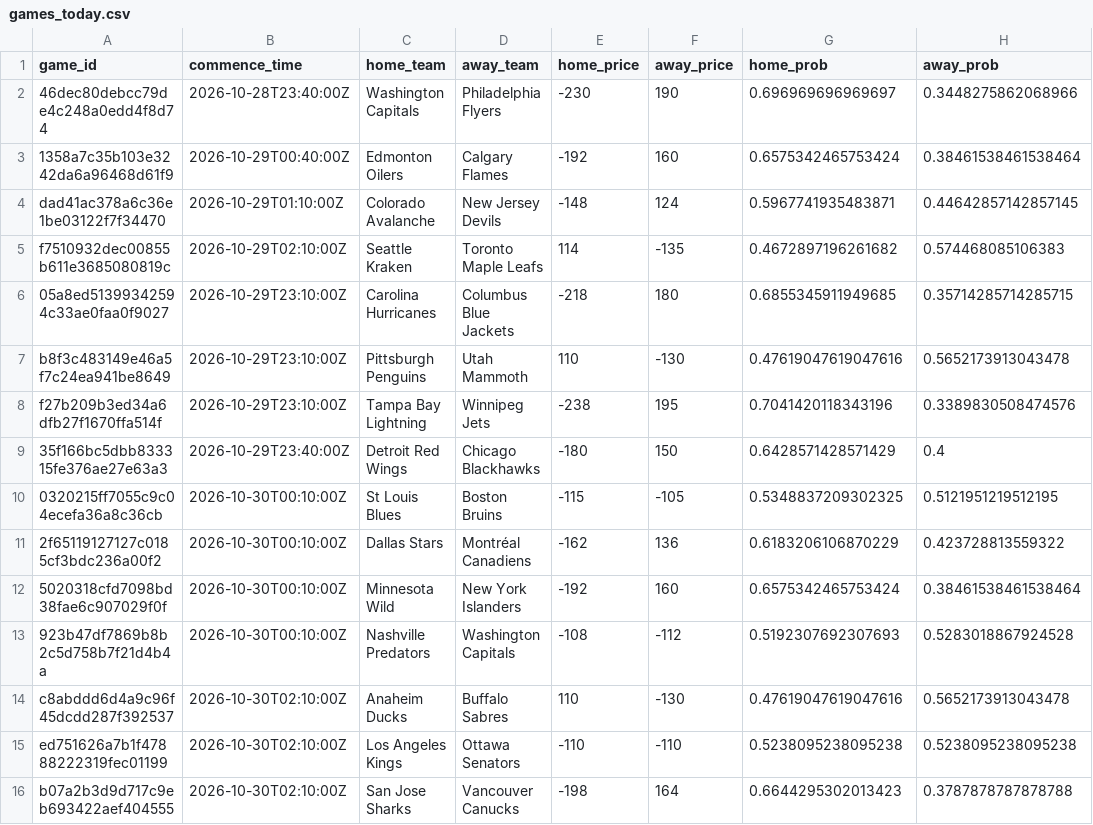
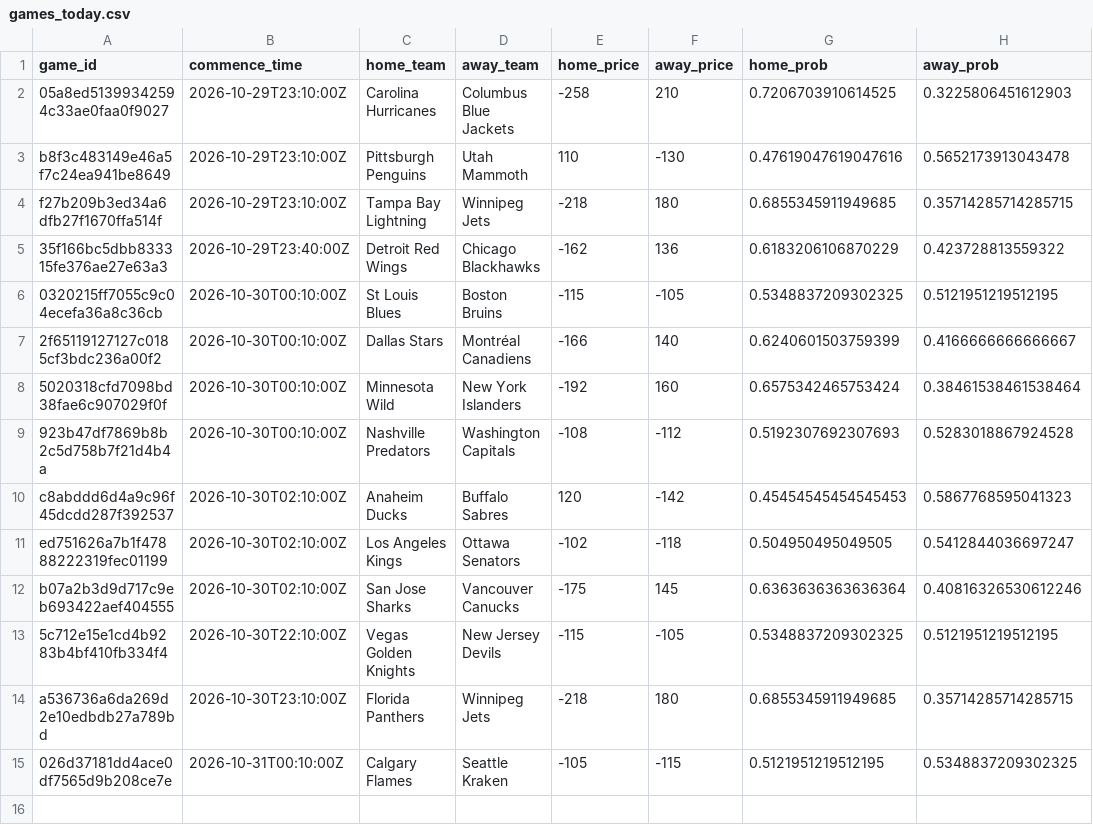
Before and after one commit to jmbarton04/nhl_odds_moneypuck, a CSV file: data/games_today.csv, drawn as a sheet.

```diff
--- a/data/games_today.csv
+++ b/data/games_today.csv
@@ -1,16 +1,15 @@
 game_id,commence_time,home_team,away_team,home_price,away_price,home_prob,away_prob
-46dec80debcc79de4c248a0edd4f8d74,2026-10-28T23:40:00Z,Washington Capitals,Philadelphia Flyers,-230,190,0.696969696969697,0.3448275862068966
-1358a7c35b103e3242da6a96468d61f9,2026-10-29T00:40:00Z,Edmonton Oilers,Calgary Flames,-192,160,0.6575342465753424,0.38461538461538464
-dad41ac378a6c36e1be03122f7f34470,2026-10-29T01:10:00Z,Colorado Avalanche,New Jersey Devils,-148,124,0.5967741935483871,0.44642857142857145
-f7510932dec00855b611e3685080819c,2026-10-29T02:10:00Z,Seattle Kraken,Toronto Maple Leafs,114,-135,0.4672897196261682,0.574468085106383
-05a8ed51399342594c33ae0faa0f9027,2026-10-29T23:10:00Z,Carolina Hurricanes,Columbus Blue Jackets,-218,180,0.6855345911949685,0.35714285714285715
+05a8ed51399342594c33ae0faa0f9027,2026-10-29T23:10:00Z,Carolina Hurricanes,Columbus Blue Jackets,-258,210,0.7206703910614525,0.3225806451612903
 b8f3c483149e46a5f7c24ea941be8649,2026-10-29T23:10:00Z,Pittsburgh Penguins,Utah Mammoth,110,-130,0.47619047619047616,0.5652173913043478
-f27b209b3ed34a6dfb27f1670ffa514f,2026-10-29T23:10:00Z,Tampa Bay Lightning,Winnipeg Jets,-238,195,0.7041420118343196,0.3389830508474576
-35f166bc5dbb833315fe376ae27e63a3,2026-10-29T23:40:00Z,Detroit Red Wings,Chicago Blackhawks,-180,150,0.6428571428571429,0.4
+f27b209b3ed34a6dfb27f1670ffa514f,2026-10-29T23:10:00Z,Tampa Bay Lightning,Winnipeg Jets,-218,180,0.6855345911949685,0.35714285714285715
+35f166bc5dbb833315fe376ae27e63a3,2026-10-29T23:40:00Z,Detroit Red Wings,Chicago Blackhawks,-162,136,0.6183206106870229,0.423728813559322
 0320215ff7055c9c04ecefa36a8c36cb,2026-10-30T00:10:00Z,St Louis Blues,Boston Bruins,-115,-105,0.5348837209302325,0.5121951219512195
-2f65119127127c0185cf3bdc236a00f2,2026-10-30T00:10:00Z,Dallas Stars,Montréal Canadiens,-162,136,0.6183206106870229,0.423728813559322
+2f65119127127c0185cf3bdc236a00f2,2026-10-30T00:10:00Z,Dallas Stars,Montréal Canadiens,-166,140,0.6240601503759399,0.4166666666666667
 5020318cfd7098bd38fae6c907029f0f,2026-10-30T00:10:00Z,Minnesota Wild,New York Islanders,-192,160,0.6575342465753424,0.38461538461538464
 923b47df7869b8b2c5d758b7f21d4b4a,2026-10-30T00:10:00Z,Nashville Predators,Washington Capitals,-108,-112,0.5192307692307693,0.5283018867924528
-c8abddd6d4a9c96f45dcdd287f392537,2026-10-30T02:10:00Z,Anaheim Ducks,Buffalo Sabres,110,-130,0.47619047619047616,0.5652173913043478
-ed751626a7b1f47888222319fec01199,2026-10-30T02:10:00Z,Los Angeles Kings,Ottawa Senators,-110,-110,0.5238095238095238,0.5238095238095238
-b07a2b3d9d717c9eb693422aef404555,2026-10-30T02:10:00Z,San Jose Sharks,Vancouver Canucks,-198,164,0.6644295302013423,0.3787878787878788
+c8abddd6d4a9c96f45dcdd287f392537,2026-10-30T02:10:00Z,Anaheim Ducks,Buffalo Sabres,120,-142,0.45454545454545453,0.5867768595041323
+ed751626a7b1f47888222319fec01199,2026-10-30T02:10:00Z,Los Angeles Kings,Ottawa Senators,-102,-118,0.504950495049505,0.5412844036697247
+b07a2b3d9d717c9eb693422aef404555,2026-10-30T02:10:00Z,San Jose Sharks,Vancouver Canucks,-175,145,0.6363636363636364,0.40816326530612246
+5c712e15e1cd4b9283b4bf410fb334f4,2026-10-30T22:10:00Z,Vegas Golden Knights,New Jersey Devils,-115,-105,0.5348837209302325,0.5121951219512195
+a536736a6da269d2e10edbdb27a789bd,2026-10-30T23:10:00Z,Florida Panthers,Winnipeg Jets,-218,180,0.6855345911949685,0.35714285714285715
+026d37181dd4ace0df7565d9b208ce7e,2026-10-31T00:10:00Z,Calgary Flames,Seattle Kraken,-105,-115,0.5121951219512195,0.5348837209302325
```
Also changed, not shown: 1 other file.
